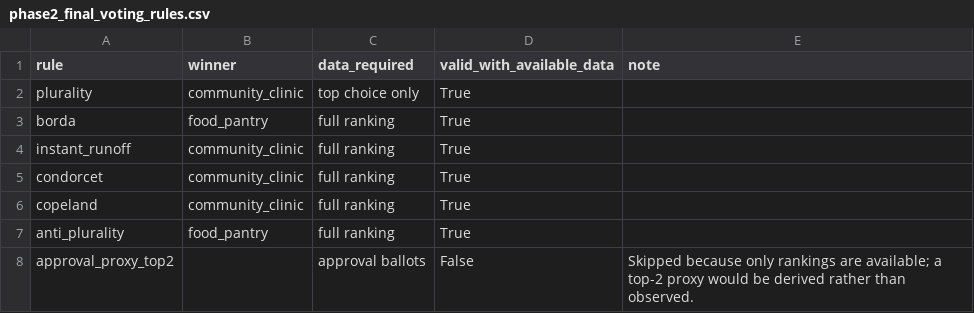
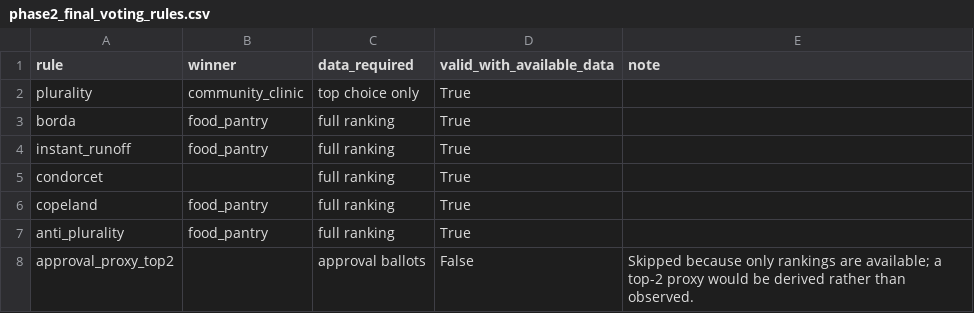
Before and after one commit to maria-milosh/harmonica-mcp-experiments, a CSV file: analysis/output/phase2_final_voting_rules.csv, drawn as a sheet.

```diff
--- a/analysis/output/phase2_final_voting_rules.csv
+++ b/analysis/output/phase2_final_voting_rules.csv
@@ -3,5 +3,5 @@ plurality,community_clinic,top choice only,True,
 borda,food_pantry,full ranking,True,
-instant_runoff,community_clinic,full ranking,True,
-condorcet,community_clinic,full ranking,True,
-copeland,community_clinic,full ranking,True,
+instant_runoff,food_pantry,full ranking,True,
+condorcet,,full ranking,True,
+copeland,food_pantry,full ranking,True,
 anti_plurality,food_pantry,full ranking,True,
```
Also changed, not shown: analysis/output/phase1_participant_stats.csv, analysis/output/phase2_participant_changes.csv, 52 other files.
